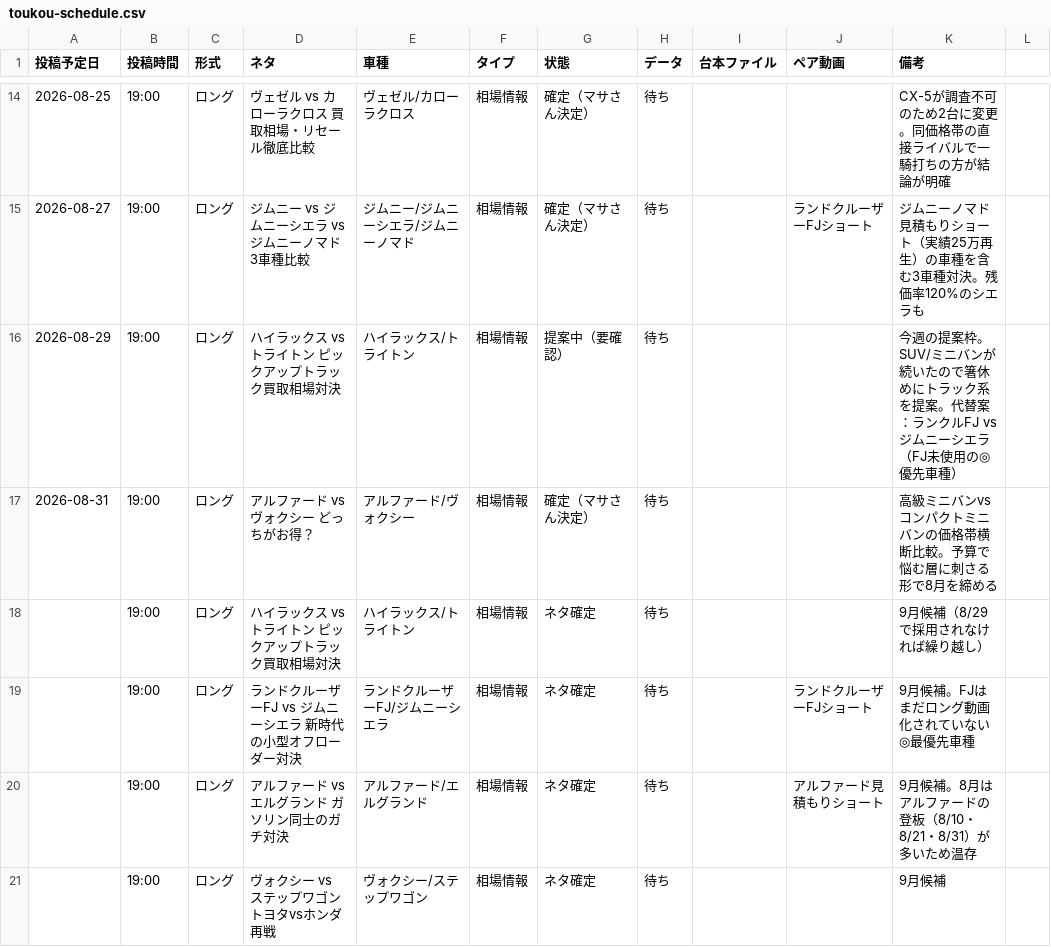
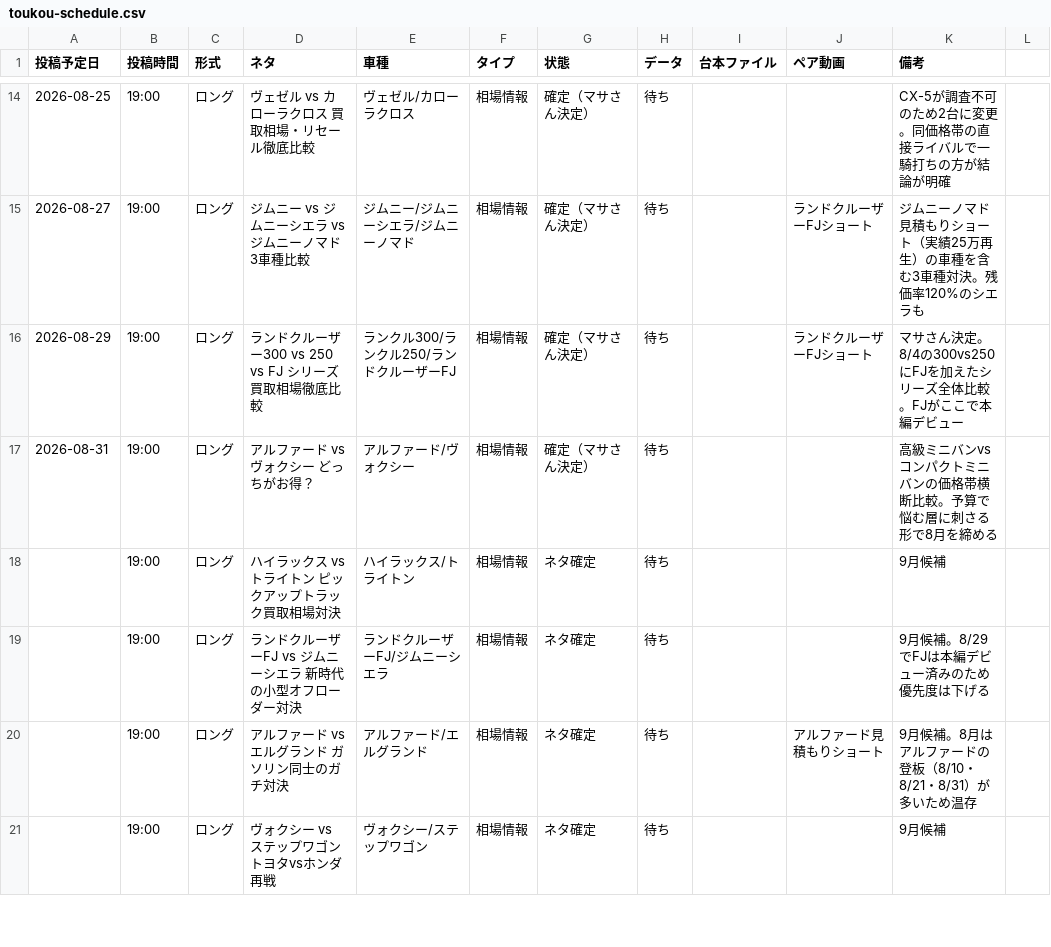
Before and after one commit to masakiinoue8-spec/-, a CSV file: .claude/skills/toukou-scheduler/assets/toukou-schedule.csv, drawn as a sheet; only a part is shown, gaps mark what is left out.

```diff
--- a/.claude/skills/toukou-scheduler/assets/toukou-schedule.csv
+++ b/.claude/skills/toukou-scheduler/assets/toukou-schedule.csv
@@ -15,6 +15,6 @@
 2026-08-27,19:00,ロング,ジムニー vs ジムニーシエラ vs ジムニーノマド 3車種比較,ジムニー/ジムニーシエラ/ジムニーノマド,相場情報,確定（マサさん決定）,待ち,,ランドクルーザーFJショート,ジムニーノマド見積もりショート（実績25万再生）の車種を含む3車種対決。残価率120%のシエラも
-2026-08-29,19:00,ロング,ハイラックス vs トライトン ピックアップトラック買取相場対決,ハイラックス/トライトン,相場情報,提案中（要確認）,待ち,,,今週の提案枠。SUV/ミニバンが続いたので箸休めにトラック系を提案。代替案：ランクルFJ vs ジムニーシエラ（FJ未使用の◎優先車種）
+2026-08-29,19:00,ロング,ランドクルーザー300 vs 250 vs FJ シリーズ買取相場徹底比較,ランクル300/ランクル250/ランドクルーザーFJ,相場情報,確定（マサさん決定）,待ち,,ランドクルーザーFJショート,マサさん決定。8/4の300vs250にFJを加えたシリーズ全体比較。FJがここで本編デビュー
 2026-08-31,19:00,ロング,アルファード vs ヴォクシー どっちがお得？,アルファード/ヴォクシー,相場情報,確定（マサさん決定）,待ち,,,高級ミニバンvsコンパクトミニバンの価格帯横断比較。予算で悩む層に刺さる形で8月を締める
-,19:00,ロング,ハイラックス vs トライトン ピックアップトラック買取相場対決,ハイラックス/トライトン,相場情報,ネタ確定,待ち,,,9月候補（8/29で採用されなければ繰り越し）
-,19:00,ロング,ランドクルーザーFJ vs ジムニーシエラ 新時代の小型オフローダー対決,ランドクルーザーFJ/ジムニーシエラ,相場情報,ネタ確定,待ち,,ランドクルーザーFJショート,9月候補。FJはまだロング動画化されていない◎最優先車種
+,19:00,ロング,ハイラックス vs トライトン ピックアップトラック買取相場対決,ハイラックス/トライトン,相場情報,ネタ確定,待ち,,,9月候補
+,19:00,ロング,ランドクルーザーFJ vs ジムニーシエラ 新時代の小型オフローダー対決,ランドクルーザーFJ/ジムニーシエラ,相場情報,ネタ確定,待ち,,,9月候補。8/29でFJは本編デビュー済みのため優先度は下げる
 ,19:00,ロング,アルファード vs エルグランド ガソリン同士のガチ対決,アルファード/エルグランド,相場情報,ネタ確定,待ち,,アルファード見積もりショート,9月候補。8月はアルファードの登板（8/10・8/21・8/31）が多いため温存
```
Also changed, not shown: .claude/skills/youtube-car-script/assets/neta-cho.csv.
